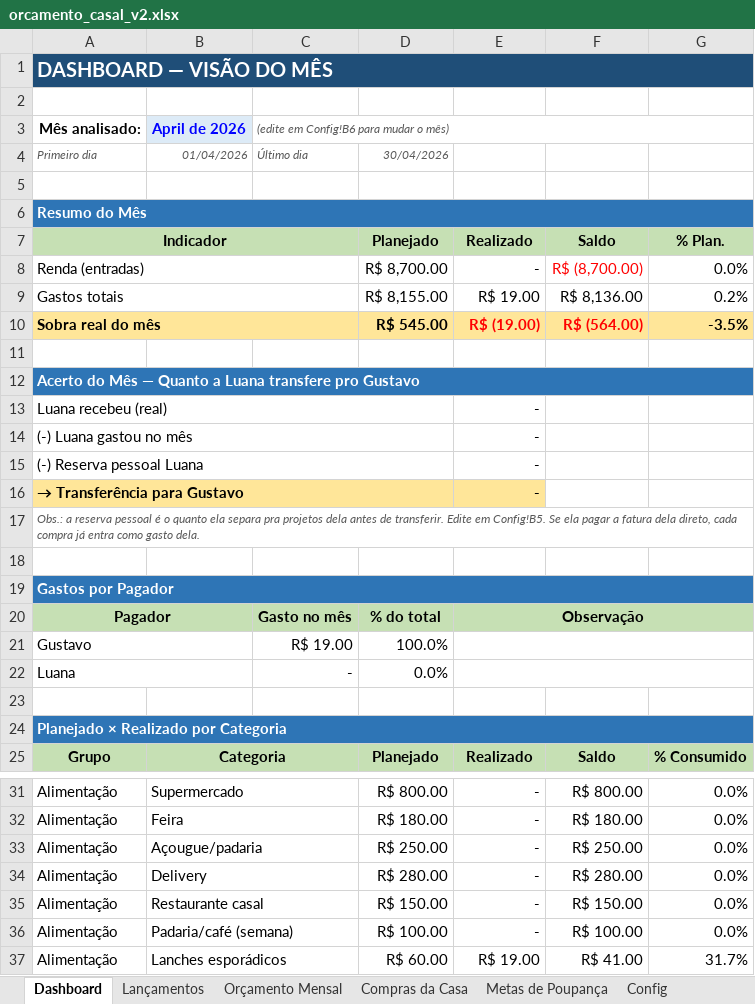
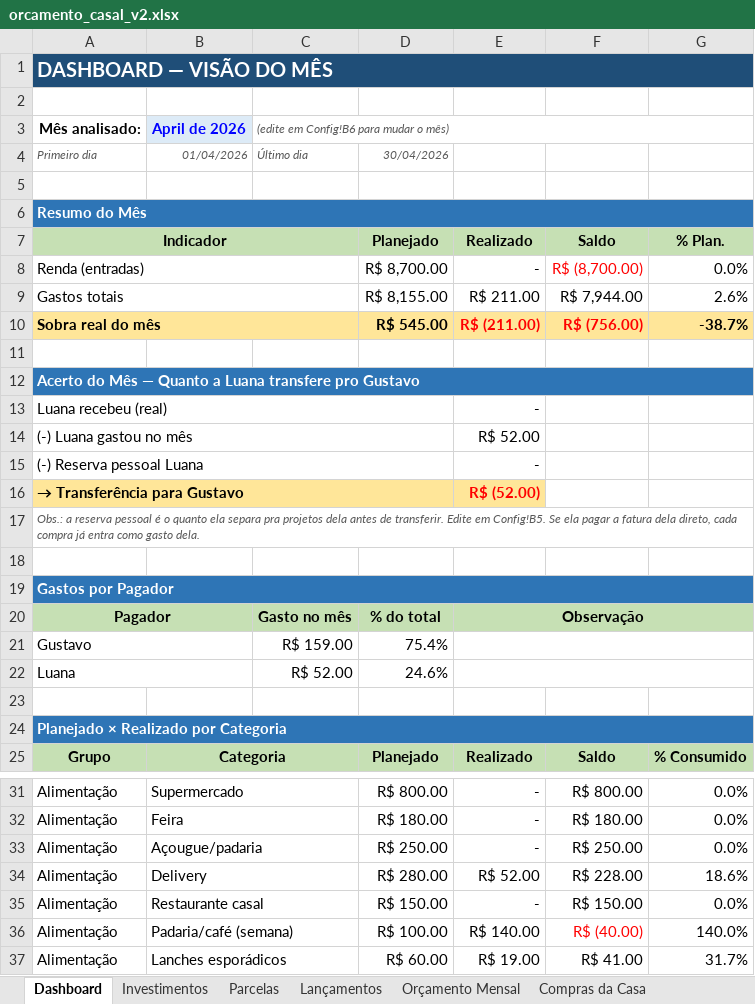
Before and after one commit to IslandNull/Bot-Financeiro, an Excel workbook: orcamento_casal_v2.xlsx, sheet Dashboard, drawn as a sheet; only a part is shown, gaps mark what is left out; values as stored, in another font and other column widths than the file's, no borders; charts and pictures and conditional formats not drawn; the diff covers the shown part only; the diff names each change by its address in the sheet, - before the commit and + after, or states it on an @@ line.

```diff
--- a/orcamento_casal_v2.xlsx (sheet Dashboard)
+++ b/orcamento_casal_v2.xlsx (sheet Dashboard)
+sheet tab: Investimentos
+sheet tab: Parcelas
-E9: R$ 19.00
+E9: R$ 211.00
-F9: R$ 8,136.00
+F9: R$ 7,944.00
-G9: 0.2%
+G9: 2.6%
-E10: R$ (19.00)
+E10: R$ (211.00)
-F10: R$ (564.00)
+F10: R$ (756.00)
-G10: -3.5%
+G10: -38.7%
-E14: -
+E14: R$ 52.00
-E16: -
+E16: R$ (52.00)
-E16 text colour: black
+E16 text colour: #FF0000
-C21 (Último dia): R$ 19.00
+C21 (Último dia): R$ 159.00
-D21 (30/04/2026): 100.0%
+D21 (30/04/2026): 75.4%
-C22 (Último dia): -
+C22 (Último dia): R$ 52.00
-D22 (30/04/2026): 0.0%
+D22 (30/04/2026): 24.6%
-E34: -
+E34: R$ 52.00
-F34: R$ 280.00
+F34: R$ 228.00
-G34: 0.0%
+G34: 18.6%
-E36: -
+E36: R$ 140.00
-F36: R$ 100.00
+F36: R$ (40.00)
-F36 text colour: black
+F36 text colour: #FF0000
-G36: 0.0%
+G36: 140.0%
```
Also changed, not shown: 44 added rows and 3 edited cells elsewhere in this sheet, sheet Lançamentos, sheet Config, charts or pictures.
